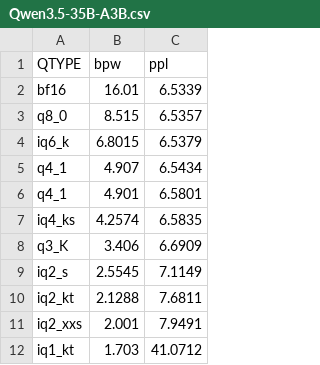
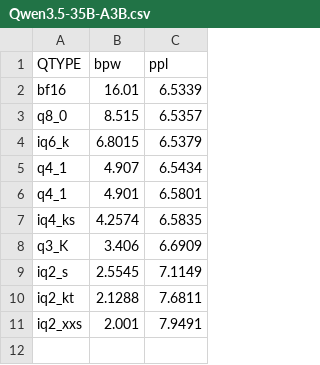
Before and after one commit to Thireus/GGUF-Tool-Suite, a CSV file: ppl_graphs/Qwen3.5-35B-A3B.csv, drawn as a sheet.

```diff
--- a/ppl_graphs/Qwen3.5-35B-A3B.csv
+++ b/ppl_graphs/Qwen3.5-35B-A3B.csv
@@ -11,2 +11 @@ iq2_kt,2.1288,7.6811
 iq2_xxs,2.001,7.9491
-iq1_kt,1.703,41.0712
```
Also changed, not shown: 24 other files.
